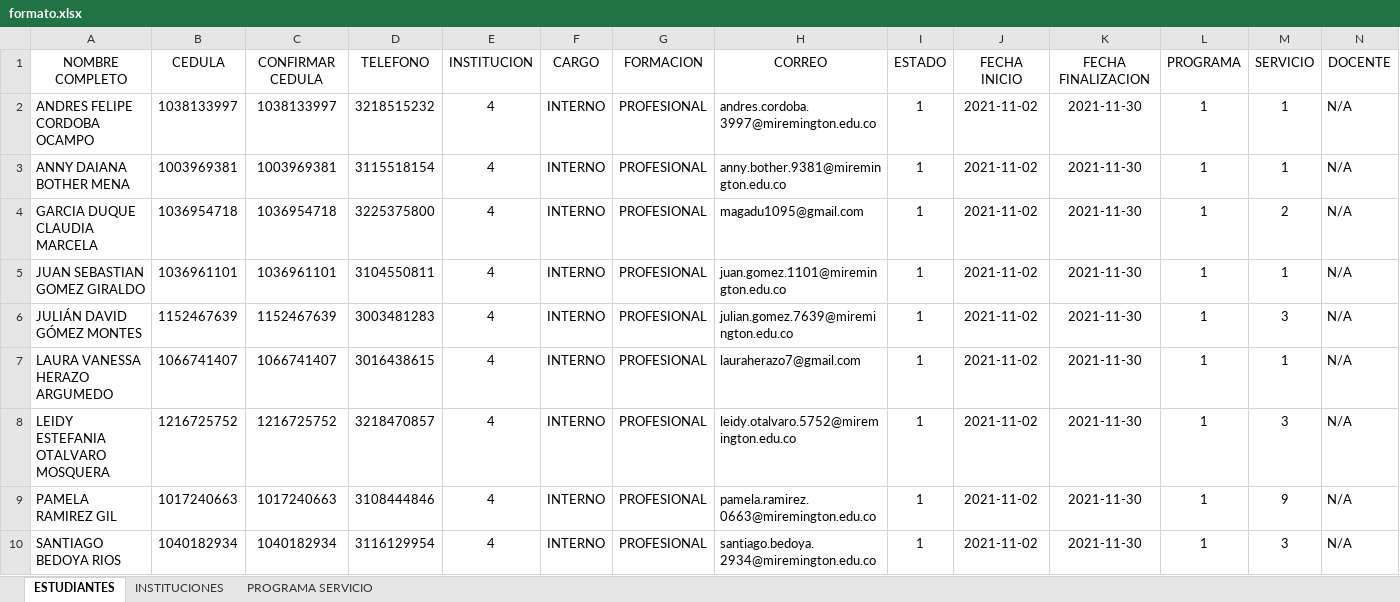
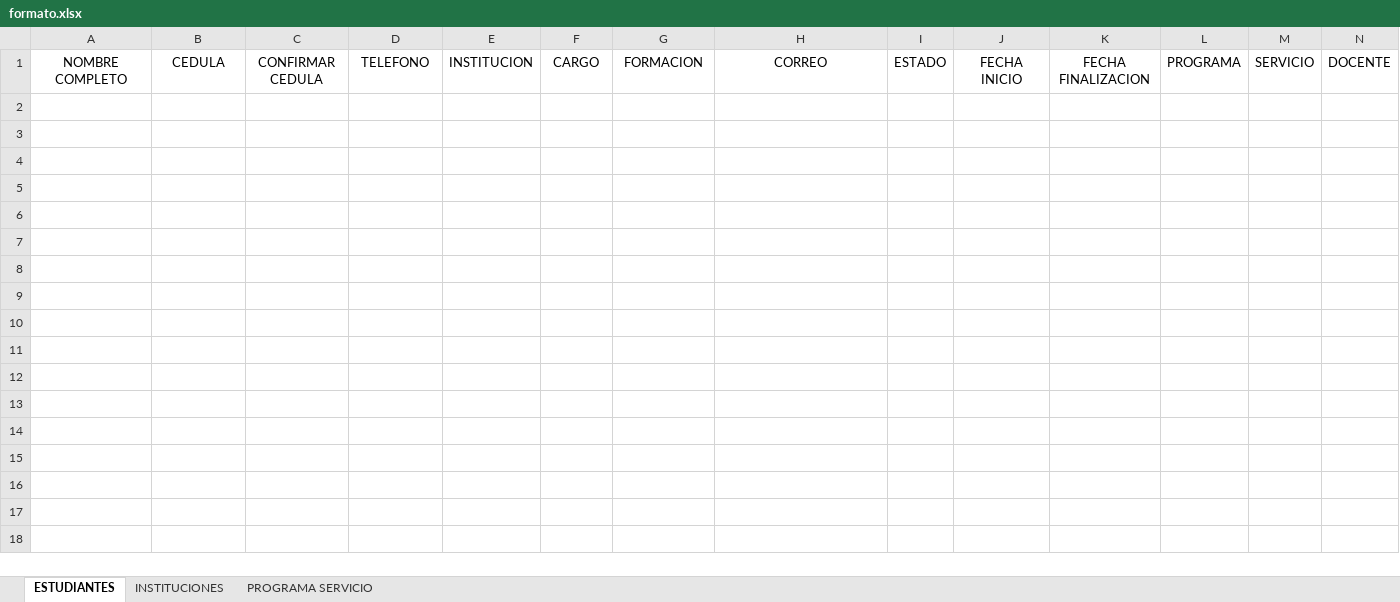
Before and after one commit to auxsistemas5/docenciaServicio, an Excel workbook: backup_excel/formato.xlsx, sheet ESTUDIANTES, drawn as a sheet; only a part is shown; values as stored, in another font and other column widths than the file's, no borders; table styles not drawn; rows hold the shown columns only; the diff covers the shown part only; the diff names each change by its address in the sheet, - before the commit and + after, or states it on an @@ line.

```diff
--- a/backup_excel/formato.xlsx (sheet ESTUDIANTES)
+++ b/backup_excel/formato.xlsx (sheet ESTUDIANTES)
-row 2: ANDRES FELIPE CORDOBA OCAMPO | 1038133997 | 1038133997 | 3218515232 | 4 | INTERNO | PROFESIONAL | andres.cordoba.3997@miremington.edu.co | 1 | 2021-11-02 | 2021-11-30 | 1 | 1 | N/A
-row 3: ANNY DAIANA BOTHER MENA | 1003969381 | 1003969381 | 3115518154 | 4 | INTERNO | PROFESIONAL | anny.bother.9381@miremington.edu.co | 1 | 2021-11-02 | 2021-11-30 | 1 | 1 | N/A
-row 4: GARCIA DUQUE CLAUDIA MARCELA | 1036954718 | 1036954718 | 3225375800 | 4 | INTERNO | PROFESIONAL | magadu1095@gmail.com | 1 | 2021-11-02 | 2021-11-30 | 1 | 2 | N/A
-row 5: JUAN SEBASTIAN GOMEZ GIRALDO | 1036961101 | 1036961101 | 3104550811 | 4 | INTERNO | PROFESIONAL | juan.gomez.1101@miremington.edu.co | 1 | 2021-11-02 | 2021-11-30 | 1 | 1 | N/A
-row 6: JULIÁN DAVID GÓMEZ MONTES | 1152467639 | 1152467639 | 3003481283 | 4 | INTERNO | PROFESIONAL | julian.gomez.7639@miremington.edu.co | 1 | 2021-11-02 | 2021-11-30 | 1 | 3 | N/A
-row 7: LAURA VANESSA HERAZO ARGUMEDO | 1066741407 | 1066741407 | 3016438615 | 4 | INTERNO | PROFESIONAL | lauraherazo7@gmail.com | 1 | 2021-11-02 | 2021-11-30 | 1 | 1 | N/A
-row 8: LEIDY ESTEFANIA OTALVARO MOSQUERA | 1216725752 | 1216725752 | 3218470857 | 4 | INTERNO | PROFESIONAL | leidy.otalvaro.5752@miremington.edu.co | 1 | 2021-11-02 | 2021-11-30 | 1 | 3 | N/A
-row 9: PAMELA RAMIREZ GIL | 1017240663 | 1017240663 | 3108444846 | 4 | INTERNO | PROFESIONAL | pamela.ramirez.0663@miremington.edu.co | 1 | 2021-11-02 | 2021-11-30 | 1 | 9 | N/A
-row 10: SANTIAGO BEDOYA RIOS | 1040182934 | 1040182934 | 3116129954 | 4 | INTERNO | PROFESIONAL | santiago.bedoya.2934@miremington.edu.co | 1 | 2021-11-02 | 2021-11-30 | 1 | 3 | N/A
```
Also changed, not shown: 89 removed rows elsewhere in this sheet, 55 other files.
